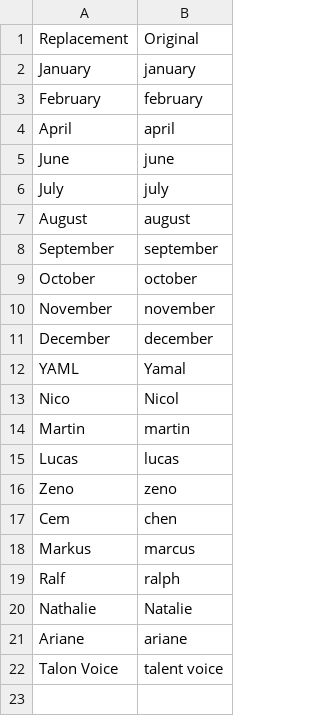
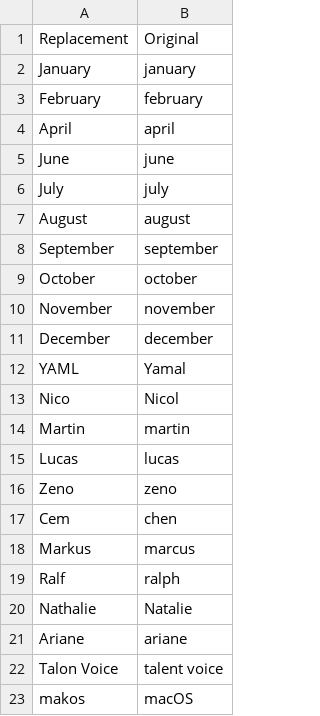
Before and after one commit to imochoa/community, a CSV file: settings/words_to_replace.csv, drawn as a sheet; the diff names each change by its address in the sheet, - before the commit and + after, or states it on an @@ line.

```diff
--- a/settings/words_to_replace.csv
+++ b/settings/words_to_replace.csv
+row 23: makos | macOS
```
Also changed, not shown: 2 other files.
